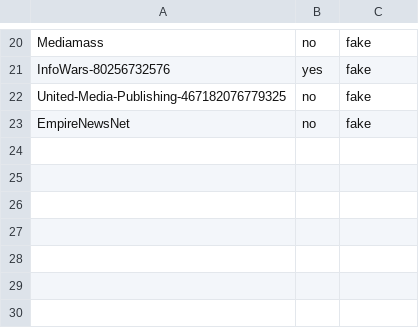
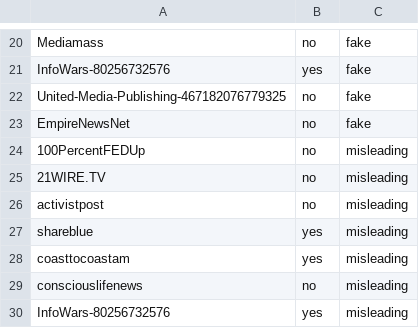
Before and after one commit to vivek14632/news-posts-with-R, a CSV file: DataCollection/newsHandle.csv, drawn as a sheet; only a part is shown, gaps mark what is left out.

Commit message:
Update newsHandle.csv
Category 2- misleading

```diff
--- a/DataCollection/newsHandle.csv
+++ b/DataCollection/newsHandle.csv
@@ -23 +23,8 @@ United-Media-Publishing-467182076779325,no,fake
 EmpireNewsNet,no,fake
+100PercentFEDUp,no,misleading
+21WIRE.TV,no,misleading
+activistpost,no,misleading
+shareblue,yes,misleading
+coasttocoastam,yes,misleading
+consciouslifenews,no,misleading
+InfoWars-80256732576,yes,misleading
```
